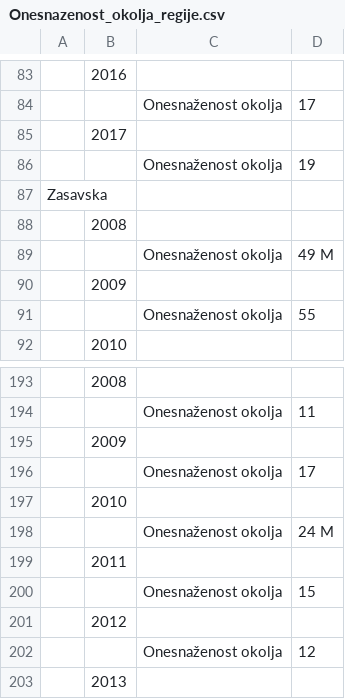
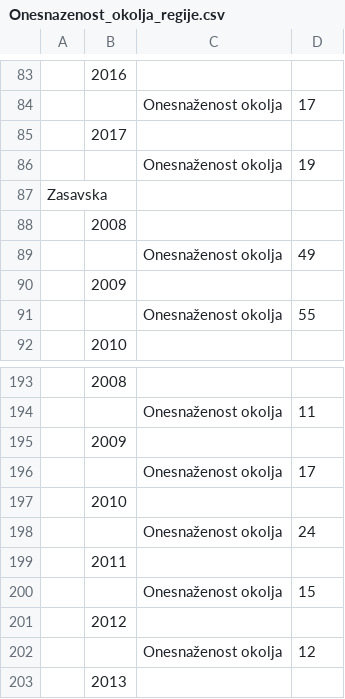
Before and after one commit to jan248/APPR-2018-19, a CSV file: podatki/Onesnazenost_okolja_regije.csv, drawn as a sheet; only a part is shown, gaps mark what is left out; the diff names each change by its address in the sheet, - before the commit and + after, or states it on an @@ line.

```diff
--- a/podatki/Onesnazenost_okolja_regije.csv
+++ b/podatki/Onesnazenost_okolja_regije.csv
-D89: 49 M
+D89: 49
-D198: 24 M
+D198: 24
```
Also changed, not shown: 2 other files.
